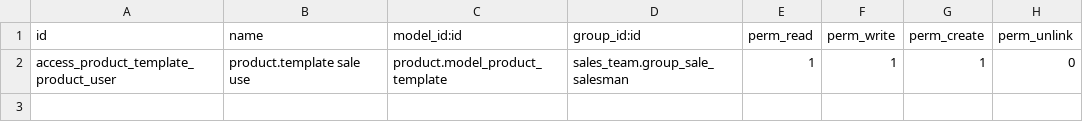
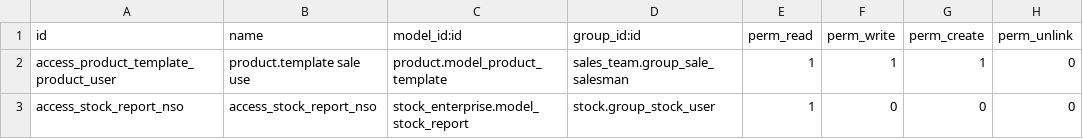
Before and after one commit to aiocity-admin/scoutbazaar, a CSV file: scout_access_role/security/ir.model.access.csv, drawn as a sheet.

```diff
--- a/scout_access_role/security/ir.model.access.csv
+++ b/scout_access_role/security/ir.model.access.csv
@@ -2 +2,2 @@ id,name,model_id:id,group_id:id,perm_read,perm_write,perm_create,perm_unlink
 access_product_template_product_user,product.template sale use,product.model_product_template,sales_team.group_sale_salesman,1,1,1,0
+access_stock_report_nso,access_stock_report_nso,stock_enterprise.model_stock_report,stock.group_stock_user,1,0,0,0
```
Also changed, not shown: 8 other files.
